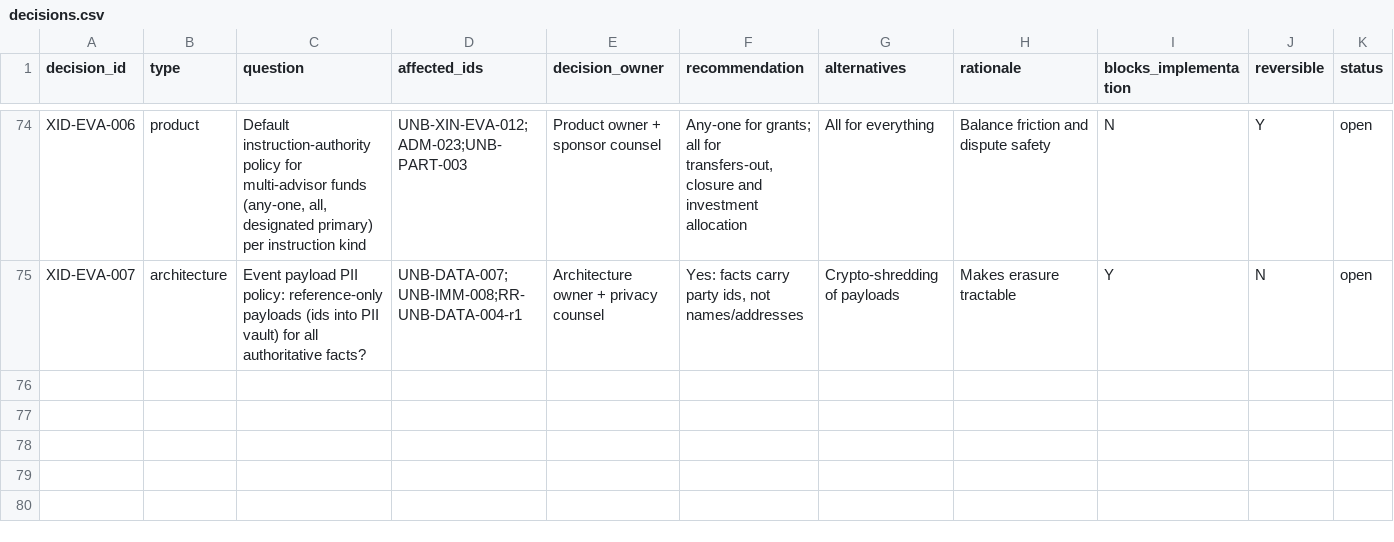
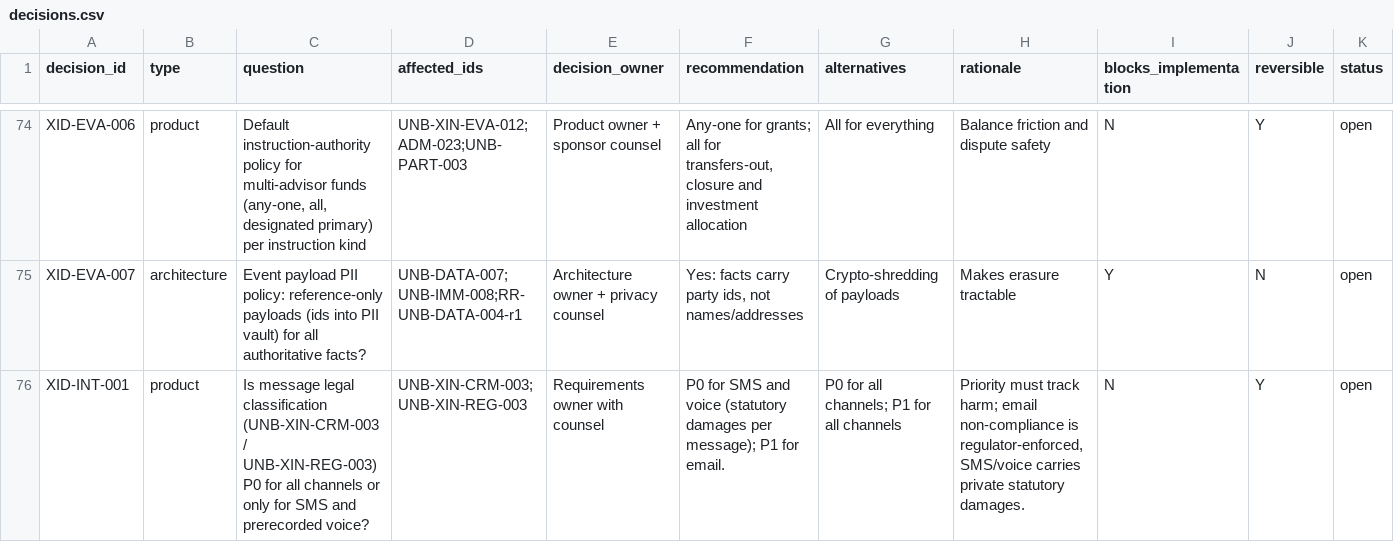
Before and after one commit to kemiller2002/unbound, a CSV file: requirements/discovery/2026-11-23-cross-industry/data/decisions.csv, drawn as a sheet; only a part is shown, gaps mark what is left out.

```diff
--- a/requirements/discovery/2026-11-23-cross-industry/data/decisions.csv
+++ b/requirements/discovery/2026-11-23-cross-industry/data/decisions.csv
@@ -75 +75,2 @@
 "XID-EVA-007","architecture","Event payload PII policy: reference-only payloads (ids into PII vault) for all authoritative facts?","UNB-DATA-007;UNB-IMM-008;RR-UNB-DATA-004-r1","Architecture owner + privacy counsel","Yes: facts carry party ids, not names/addresses","Crypto-shredding of payloads","Makes erasure tractable","Y","N","open"
+"XID-INT-001","product","Is message legal classification (UNB-XIN-CRM-003 / UNB-XIN-REG-003) P0 for all channels or only for SMS and prerecorded voice?","UNB-XIN-CRM-003;UNB-XIN-REG-003","Requirements owner with counsel","P0 for SMS and voice (statutory damages per message); P1 for email.","P0 for all channels; P1 for all channels","Priority must track harm; email non-compliance is regulator-enforced, SMS/voice carries private statutory damages.","N","Y","open"
```
Also changed, not shown: requirements/discovery/2026-11-23-cross-industry/data/conflicts.csv, requirements/discovery/2026-11-23-cross-industry/data/trace-edges.csv, 18 other files.
